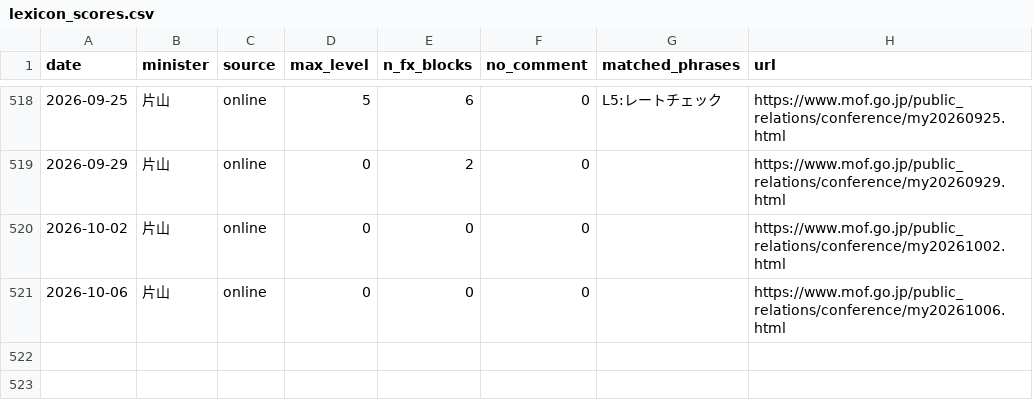
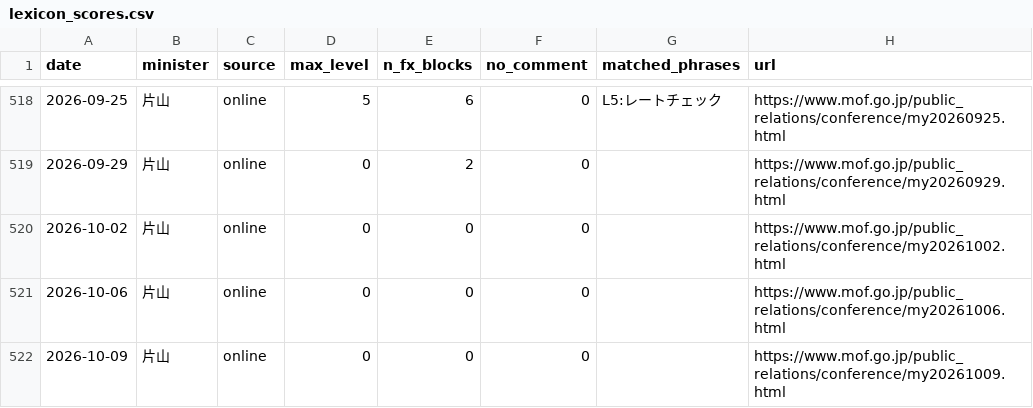
Before and after one commit to olehakengo-svg/fx-ai-trader, a CSV file: data/external/mof_statements/lexicon_scores.csv, drawn as a sheet; only a part is shown, gaps mark what is left out; the diff names each change by its address in the sheet, - before the commit and + after, or states it on an @@ line.

```diff
--- a/data/external/mof_statements/lexicon_scores.csv
+++ b/data/external/mof_statements/lexicon_scores.csv
+row 522: 2026-10-09 | 片山 | online | 0 | 0 | 0 |  | https://www.mof.go.jp/public_relations/conference/my20261009.html
```
Also changed, not shown: 1 other file.
